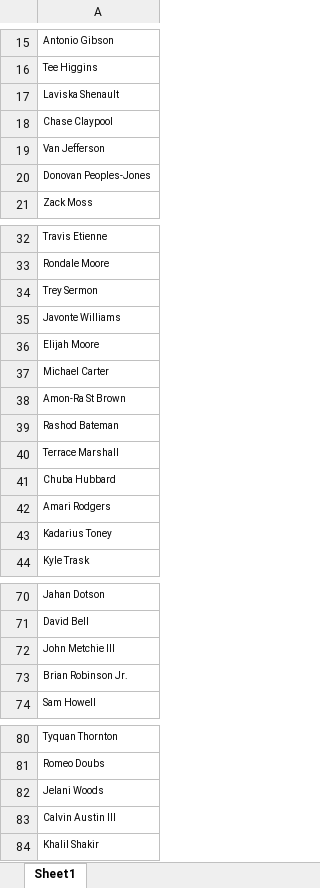
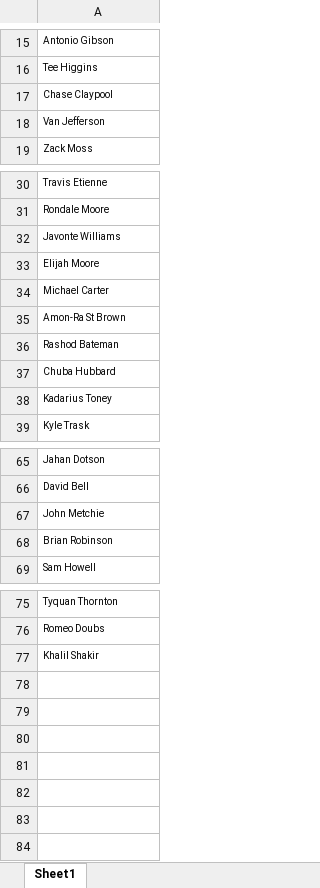
Before and after one commit to rmaxsm/TRUFFLEdash, an Excel workbook: data/rookierights.xlsx, sheet Sheet1, drawn as a sheet; only a part is shown, gaps mark what is left out; values as stored, in another font and other column widths than the file's, no borders; removed rows and columns are numbered as before the commit, all else as after; the diff covers the shown part only; the diff names each change by its address in the sheet, - before the commit and + after, or states it on an @@ line.

```diff
--- a/data/rookierights.xlsx (sheet Sheet1)
+++ b/data/rookierights.xlsx (sheet Sheet1)
-row 17: Laviska Shenault
-row 20: Donovan Peoples-Jones
-row 34: Trey Sermon
-row 40: Terrace Marshall
-row 42: Amari Rodgers
-A67: John Metchie III
+A67: John Metchie
-A68: Brian Robinson Jr.
+A68: Brian Robinson
-row 82: Jelani Woods
-row 83: Calvin Austin III
```
Also changed, not shown: 1 edited cell elsewhere in this sheet, data/drafts.xlsx, 4 other files.
